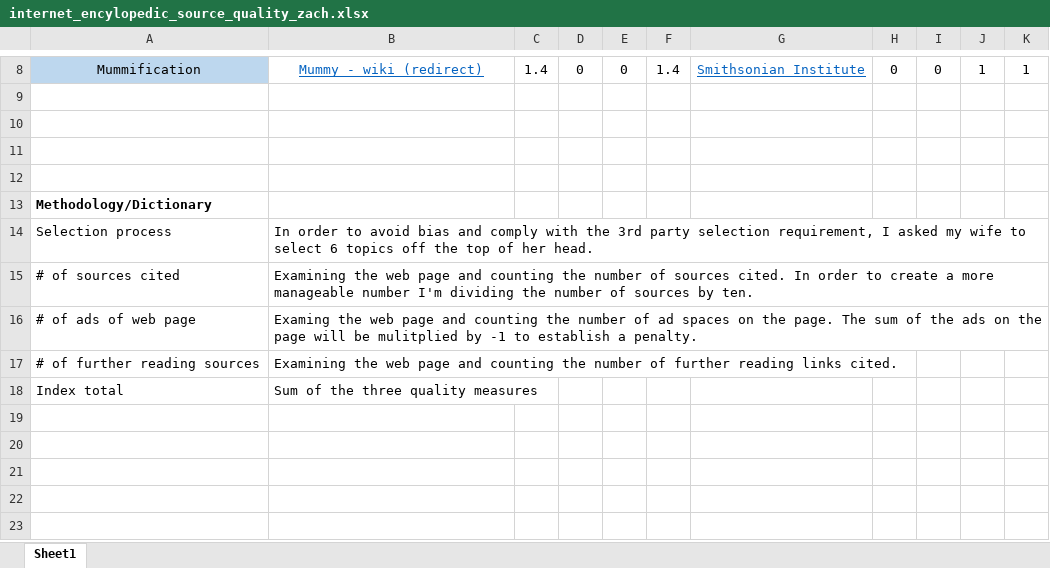
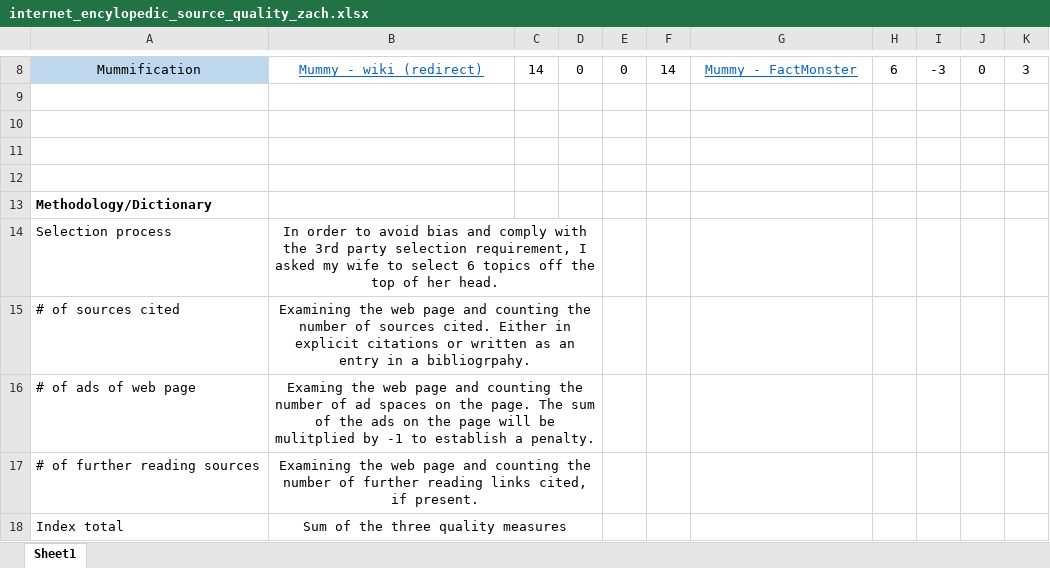
Before and after one commit to zachary-trozenski/dat203_ccac, an Excel workbook: homework/encyclopedia_quality_index/internet_encylopedic_source_quality_zach.xlsx, sheet Sheet1, drawn as a sheet; only a part is shown, gaps mark what is left out; values as stored, in another font and other column widths than the file's, no borders; the diff covers the shown part only; the diff names each change by its address in the sheet, - before the commit and + after, or states it on an @@ line.

```diff
--- a/homework/encyclopedia_quality_index/internet_encylopedic_source_quality_zach.xlsx (sheet Sheet1)
+++ b/homework/encyclopedia_quality_index/internet_encylopedic_source_quality_zach.xlsx (sheet Sheet1)
-C8: 1.4
+C8: 14
-F8: 1.4
+F8: 14
-G8: Smithsonian Institute
+G8: Mummy - FactMonster
-H8: 0
+H8: 6
-I8: 0
+I8: -3
-J8: 1
+J8: 0
-K8: 1
+K8: 3
-B14:B18 alignment: left
+B14:B18 alignment: center
+B14:D14 merged
-B15: …sources cited. In order to create a more manageable number I'm dividing the number of sources by ten.
+B15: …sources cited. Either in explicit citations or written as an entry in a bibliogrpahy.
+B15:D15 merged
+B16:D16 merged
-B17: …reading links cited.
+B17: …reading links cited, if present.
+B17:D17 merged
+B18:D18 merged
```
Also changed, not shown: 32 edited cells elsewhere in this sheet, 1 other file.
